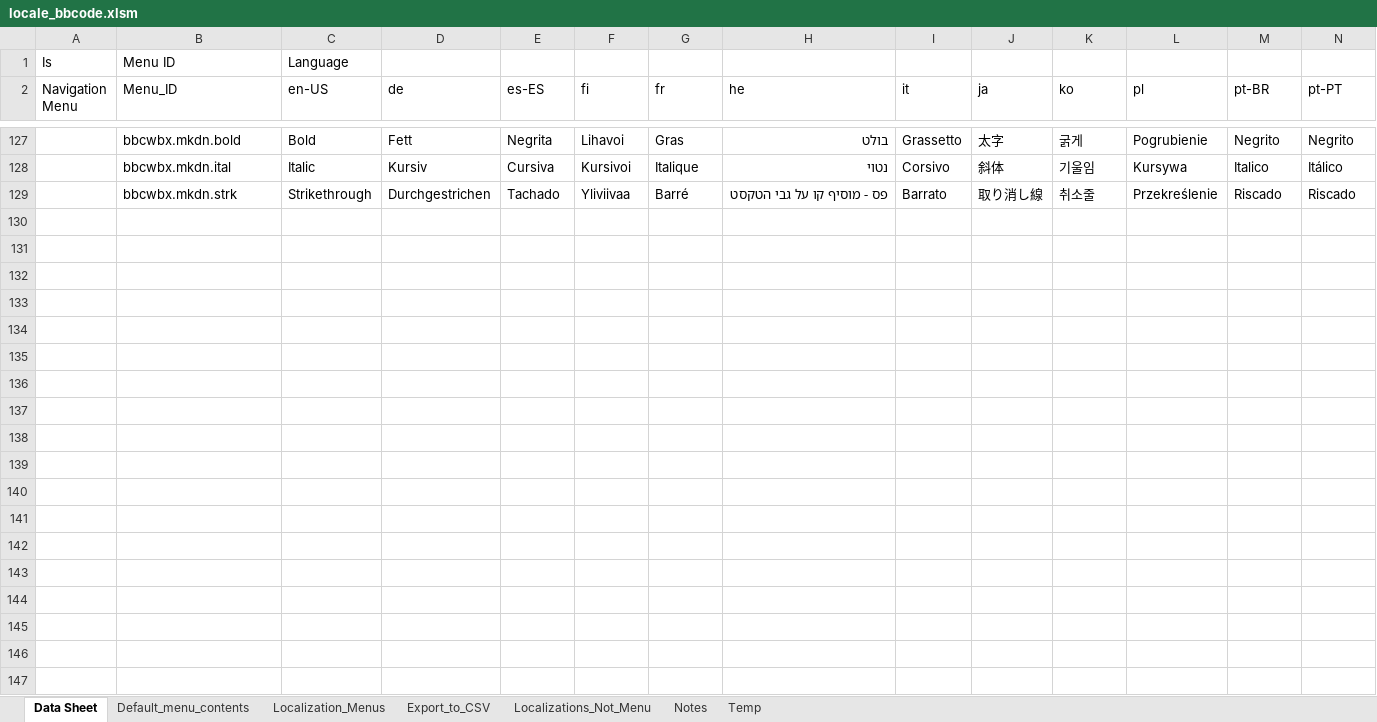
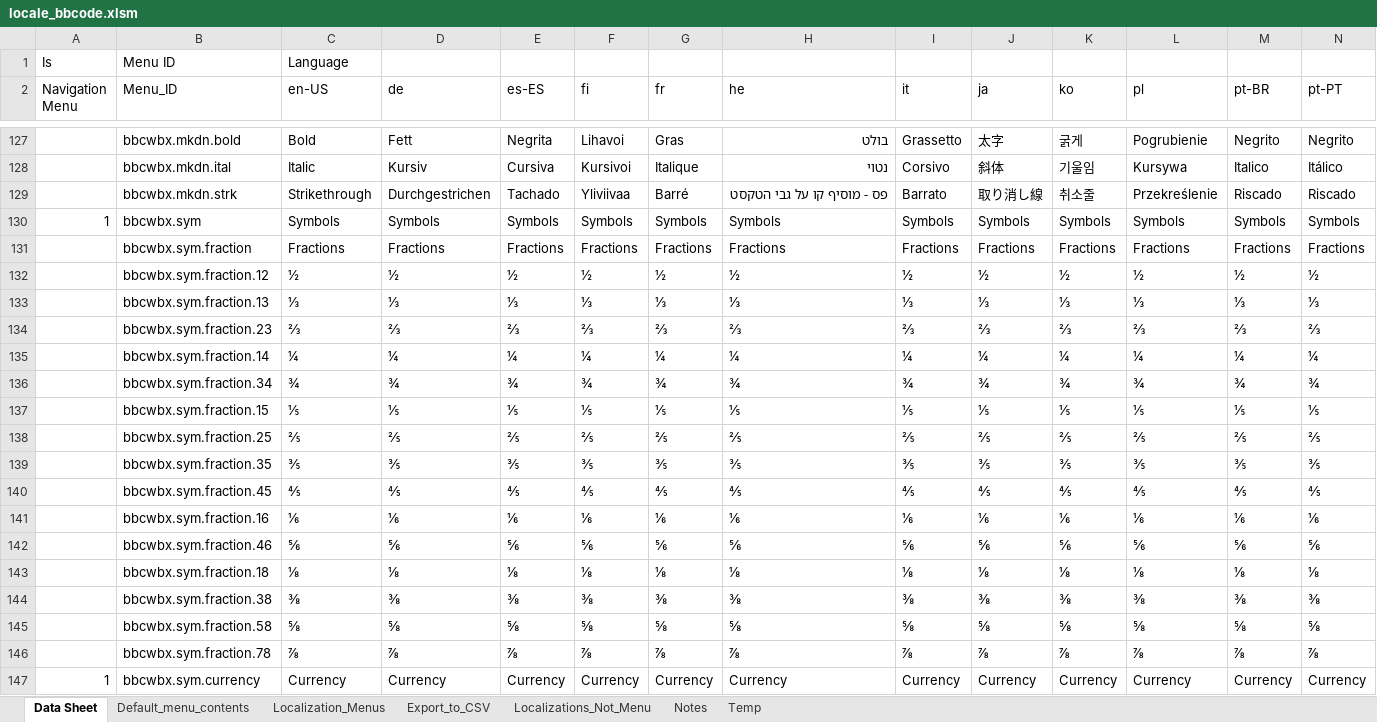
Before and after one commit to msaroff/bbCodeWebEx, an Excel workbook: locale_bbcode.xlsm, sheet Data Sheet, drawn as a sheet; only a part is shown, gaps mark what is left out; values as stored, in another font and other column widths than the file's, no borders; rows hold the shown columns only; the diff covers the shown part only; the diff names each change by its address in the sheet, - before the commit and + after, or states it on an @@ line.

Commit message:
Added Symbols to Menu Spreadsheet

```diff
--- a/locale_bbcode.xlsm (sheet Data Sheet)
+++ b/locale_bbcode.xlsm (sheet Data Sheet)
+row 130: 1 | bbcwbx.sym | Symbols | Symbols | Symbols | Symbols | Symbols | Symbols | Symbols | Symbols | Symbols | Symbols | Symbols | Symbols
+row 131:  | bbcwbx.sym.fraction | Fractions | Fractions | Fractions | Fractions | Fractions | Fractions | Fractions | Fractions | Fractions | Fractions | Fractions | Fractions
+row 132:  | bbcwbx.sym.fraction.12 | ½ | ½ | ½ | ½ | ½ | ½ | ½ | ½ | ½ | ½ | ½ | ½
+row 133:  | bbcwbx.sym.fraction.13 | ⅓ | ⅓ | ⅓ | ⅓ | ⅓ | ⅓ | ⅓ | ⅓ | ⅓ | ⅓ | ⅓ | ⅓
+row 134:  | bbcwbx.sym.fraction.23 | ⅔ | ⅔ | ⅔ | ⅔ | ⅔ | ⅔ | ⅔ | ⅔ | ⅔ | ⅔ | ⅔ | ⅔
+row 135:  | bbcwbx.sym.fraction.14 | ¼ | ¼ | ¼ | ¼ | ¼ | ¼ | ¼ | ¼ | ¼ | ¼ | ¼ | ¼
+row 136:  | bbcwbx.sym.fraction.34 | ¾ | ¾ | ¾ | ¾ | ¾ | ¾ | ¾ | ¾ | ¾ | ¾ | ¾ | ¾
+row 137:  | bbcwbx.sym.fraction.15 | ⅕ | ⅕ | ⅕ | ⅕ | ⅕ | ⅕ | ⅕ | ⅕ | ⅕ | ⅕ | ⅕ | ⅕
+row 138:  | bbcwbx.sym.fraction.25 | ⅖ | ⅖ | ⅖ | ⅖ | ⅖ | ⅖ | ⅖ | ⅖ | ⅖ | ⅖ | ⅖ | ⅖
+row 139:  | bbcwbx.sym.fraction.35 | ⅗ | ⅗ | ⅗ | ⅗ | ⅗ | ⅗ | ⅗ | ⅗ | ⅗ | ⅗ | ⅗ | ⅗
+row 140:  | bbcwbx.sym.fraction.45 | ⅘ | ⅘ | ⅘ | ⅘ | ⅘ | ⅘ | ⅘ | ⅘ | ⅘ | ⅘ | ⅘ | ⅘
+row 141:  | bbcwbx.sym.fraction.16 | ⅙ | ⅙ | ⅙ | ⅙ | ⅙ | ⅙ | ⅙ | ⅙ | ⅙ | ⅙ | ⅙ | ⅙
+row 142:  | bbcwbx.sym.fraction.46 | ⅚ | ⅚ | ⅚ | ⅚ | ⅚ | ⅚ | ⅚ | ⅚ | ⅚ | ⅚ | ⅚ | ⅚
+row 143:  | bbcwbx.sym.fraction.18 | ⅛ | ⅛ | ⅛ | ⅛ | ⅛ | ⅛ | ⅛ | ⅛ | ⅛ | ⅛ | ⅛ | ⅛
+row 144:  | bbcwbx.sym.fraction.38 | ⅜ | ⅜ | ⅜ | ⅜ | ⅜ | ⅜ | ⅜ | ⅜ | ⅜ | ⅜ | ⅜ | ⅜
+row 145:  | bbcwbx.sym.fraction.58 | ⅝ | ⅝ | ⅝ | ⅝ | ⅝ | ⅝ | ⅝ | ⅝ | ⅝ | ⅝ | ⅝ | ⅝
+row 146:  | bbcwbx.sym.fraction.78 | ⅞ | ⅞ | ⅞ | ⅞ | ⅞ | ⅞ | ⅞ | ⅞ | ⅞ | ⅞ | ⅞ | ⅞
+row 147: 1 | bbcwbx.sym.currency | Currency | Currency | Currency | Currency | Currency | Currency | Currency | Currency | Currency | Currency | Currency | Currency
```
Also changed, not shown: 47 added rows elsewhere in this sheet.
